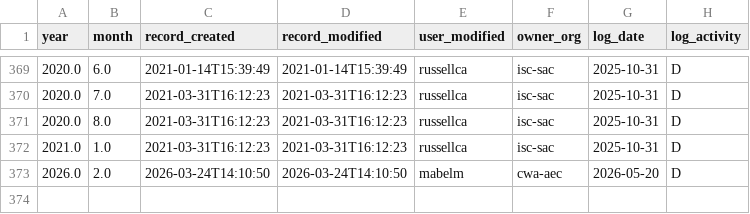
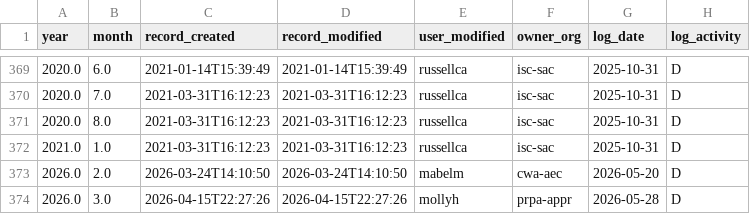
Before and after one commit to PatLittle/DataReports-Test, a CSV file: data/ati_nil_activity.csv, drawn as a sheet; only a part is shown, gaps mark what is left out.

```diff
--- a/data/ati_nil_activity.csv
+++ b/data/ati_nil_activity.csv
@@ -373 +373,2 @@ year,month,record_created,record_modified,user_modified,owner_org,log_date,log_a
 2026.0,2.0,2026-03-24T14:10:50,2026-03-24T14:10:50,mabelm,cwa-aec,2026-05-20,D
+2026.0,3.0,2026-04-15T22:27:26,2026-04-15T22:27:26,mollyh,prpa-appr,2026-05-28,D
```
Also changed, not shown: data/contracts_nil_activity.csv, 3 other files.
